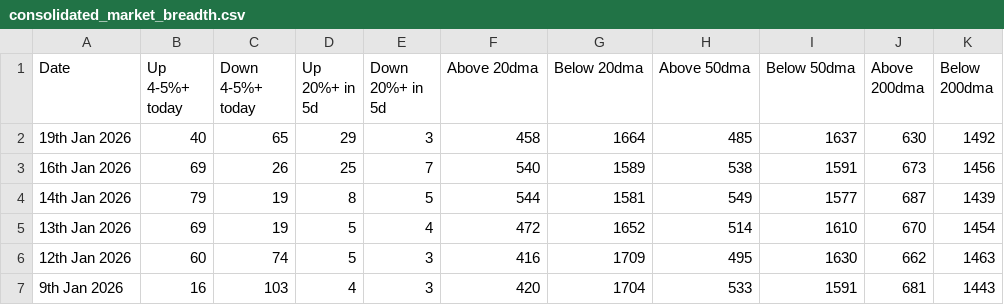
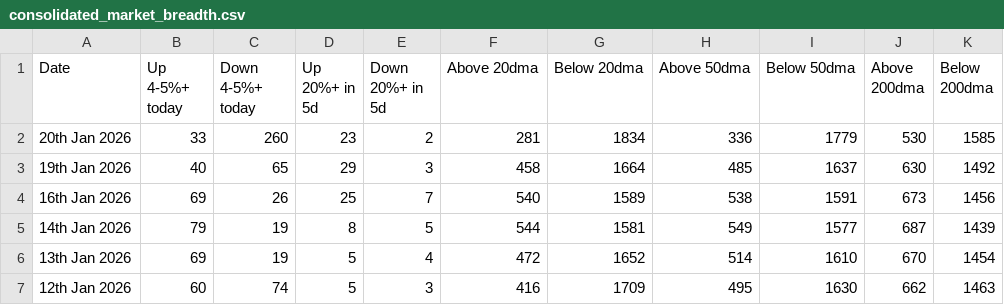
Before and after one commit to vikashjmt/market-breadth-analysis, a CSV file: market_breadth/consolidated_market_breadth.csv, drawn as a sheet; only a part is shown; the shorter side is filled out with more unchanged rows.

```diff
--- a/market_breadth/consolidated_market_breadth.csv
+++ b/market_breadth/consolidated_market_breadth.csv
@@ -1,2 +1,3 @@
 Date,Up 4-5%+ today,Down 4-5%+ today,Up 20%+ in 5d,Down 20%+ in 5d,Above 20dma,Below 20dma,Above 50dma,Below 50dma,Above 200dma,Below 200dma
+20th Jan 2026,33,260,23,2,281,1834,336,1779,530,1585
 19th Jan 2026,40,65,29,3,458,1664,485,1637,630,1492
```
Also changed, not shown: 7 other files.
